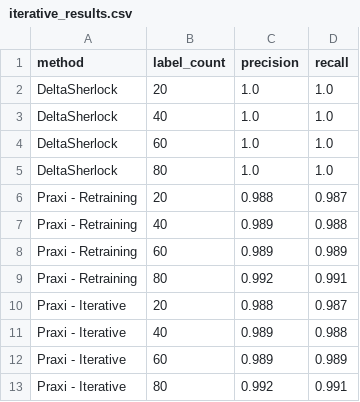
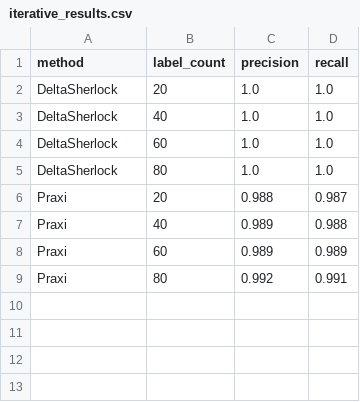
Before and after one commit to deltasherlock/experiments, a CSV file: plots/iterative_results.csv, drawn as a sheet.

Commit message:
New plot

```diff
--- a/plots/iterative_results.csv
+++ b/plots/iterative_results.csv
@@ -5,9 +5,5 @@ DeltaSherlock,60,1.0,1.0
 DeltaSherlock,80,1.0,1.0
-Praxi - Retraining,20,0.988,0.987
-Praxi - Retraining,40,0.989,0.988
-Praxi - Retraining,60,0.989,0.989
-Praxi - Retraining,80,0.992,0.991
-Praxi - Iterative,20,0.988,0.987
-Praxi - Iterative,40,0.989,0.988
-Praxi - Iterative,60,0.989,0.989
-Praxi - Iterative,80,0.992,0.991
+Praxi,20,0.988,0.987
+Praxi,40,0.989,0.988
+Praxi,60,0.989,0.989
+Praxi,80,0.992,0.991
```
Also changed, not shown: 1 other file.
